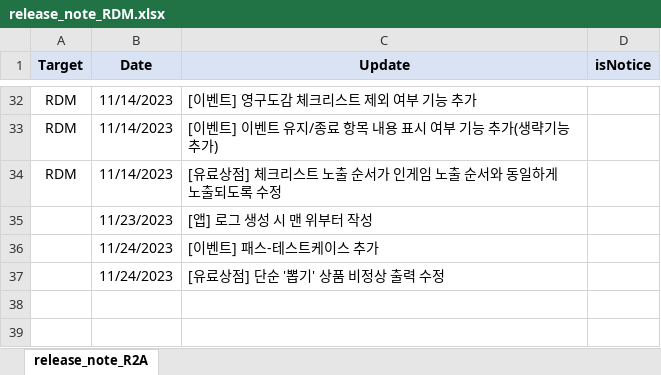
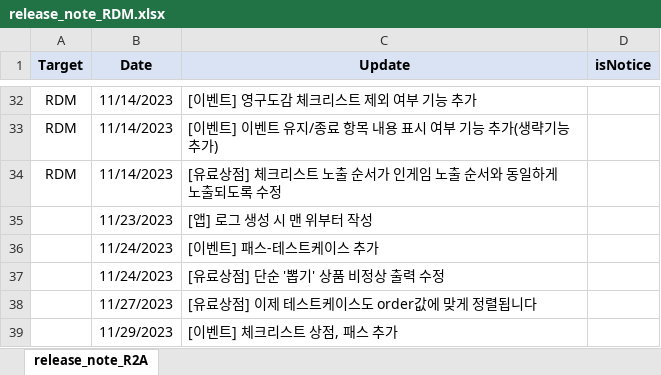
Before and after one commit to SungMinseok/TC_AutoMaker-R2M, an Excel workbook: release_note_RDM.xlsx, sheet release_note_R2A, drawn as a sheet; only a part is shown, gaps mark what is left out; values as stored, in another font and other column widths than the file's, no borders; the diff names each change by its address in the sheet, - before the commit and + after, or states it on an @@ line.

```diff
--- a/release_note_RDM.xlsx (sheet release_note_R2A)
+++ b/release_note_RDM.xlsx (sheet release_note_R2A)
+row 38:  | 11/27/2023 | [유료상점] 이제 테스트케이스도 order값에 맞게 정렬됩니다
+row 39:  | 11/29/2023 | [이벤트] 체크리스트 상점, 패스 추가
```
Also changed, not shown: 유료상점DATA_KR R2M.xlsx, 이벤트DATA_KR R2M.xlsx, 8 other files.
